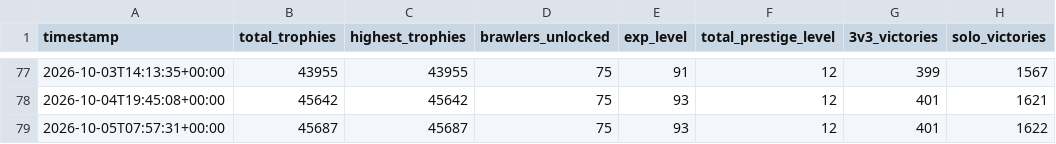
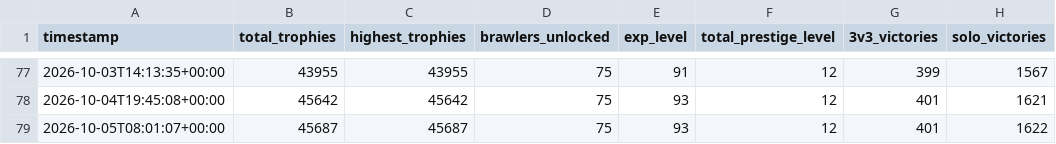
Before and after one commit to DanielCharles11599/Personal-Projects, a CSV file: Brawl Stars Tracker/brawl_history.csv, drawn as a sheet; only a part is shown, gaps mark what is left out; the diff names each change by its address in the sheet, - before the commit and + after, or states it on an @@ line.

```diff
--- a/Brawl Stars Tracker/brawl_history.csv
+++ b/Brawl Stars Tracker/brawl_history.csv
-A79 (timestamp): 2026-10-05T07:57:31+00:00
+A79 (timestamp): 2026-10-05T08:01:07+00:00
```
Also changed, not shown: 1 other file.
